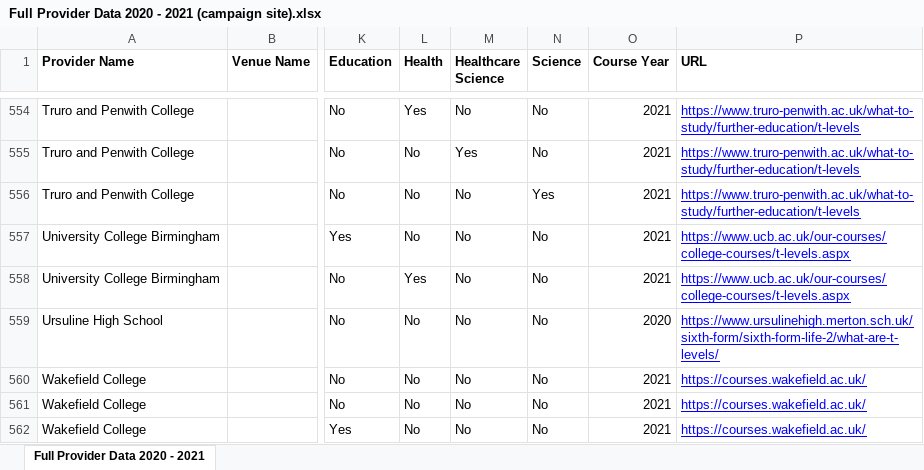
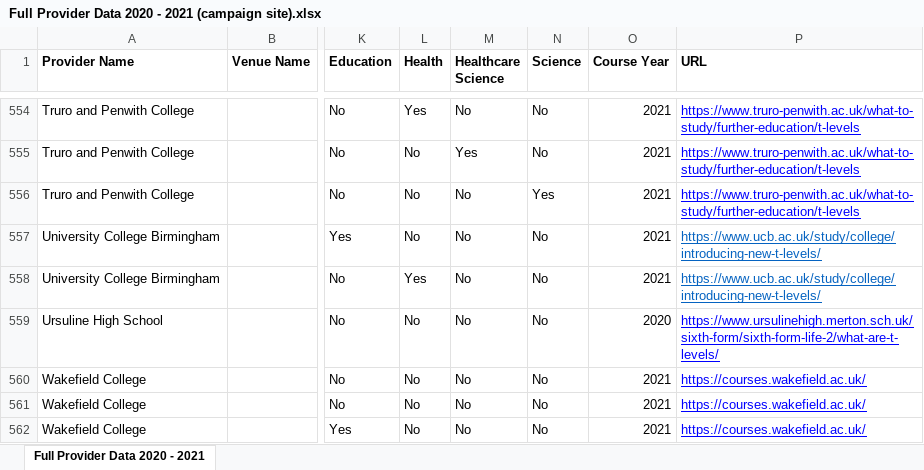
Before and after one commit to SkillsFundingAgency/tl-marketing-and-communication, an Excel workbook: sfa.Tl.Marketing.Communication.DataLoad/Provider Data/Full Provider Data 2020 - 2021 (campaign site).xlsx, sheet Full Provider Data 2020 - 2021, drawn as a sheet; only a part is shown, gaps mark what is left out; values as stored, in another font and other column widths than the file's, no borders; the diff names each change by its address in the sheet, - before the commit and + after, or states it on an @@ line.

```diff
--- a/sfa.Tl.Marketing.Communication.DataLoad/Provider Data/Full Provider Data 2020 - 2021 (campaign site).xlsx (sheet Full Provider Data 2020 - 2021)
+++ b/sfa.Tl.Marketing.Communication.DataLoad/Provider Data/Full Provider Data 2020 - 2021 (campaign site).xlsx (sheet Full Provider Data 2020 - 2021)
-P557:P558 (URL): https://www.ucb.ac.uk/our-courses/college-courses/t-levels.aspx
+P557:P558 (URL): https://www.ucb.ac.uk/study/college/introducing-new-t-levels/
-P557:P558 text colour: #0000FF
+P557:P558 text colour: #0563C1
```
Also changed, not shown: 1 other file.
